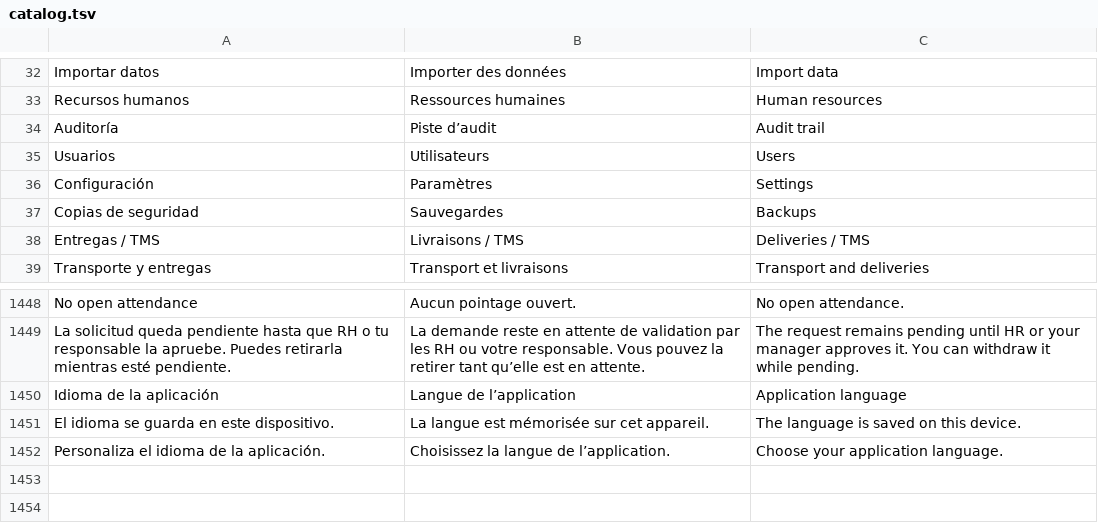
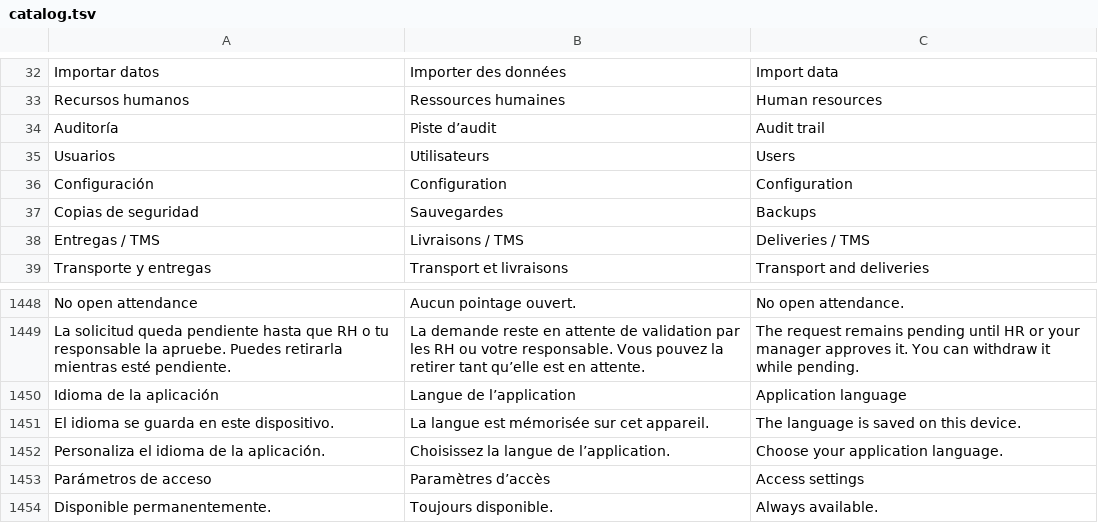
Before and after one commit to lisciandraj/Pro-manager-Gama, a TSV file: locales/catalog.tsv, drawn as a sheet; only a part is shown, gaps mark what is left out.

Commit message:
feat: separate admin access settings and restore login language selection

```diff
--- a/locales/catalog.tsv
+++ b/locales/catalog.tsv
@@ -35,3 +35,3 @@ Auditoría	Piste d’audit	Audit trail
 Usuarios	Utilisateurs	Users
-Configuración	Paramètres	Settings
+Configuración	Configuration	Configuration
 Copias de seguridad	Sauvegardes	Backups
@@ -1452 +1452,3 @@ El idioma se guarda en este dispositivo.	La langue est mémorisée sur cet appar
 Personaliza el idioma de la aplicación.	Choisissez la langue de l’application.	Choose your application language.
+Parámetros de acceso	Paramètres d’accès	Access settings
+Disponible permanentemente.	Toujours disponible.	Always available.
```
Also changed, not shown: 11 other files.
